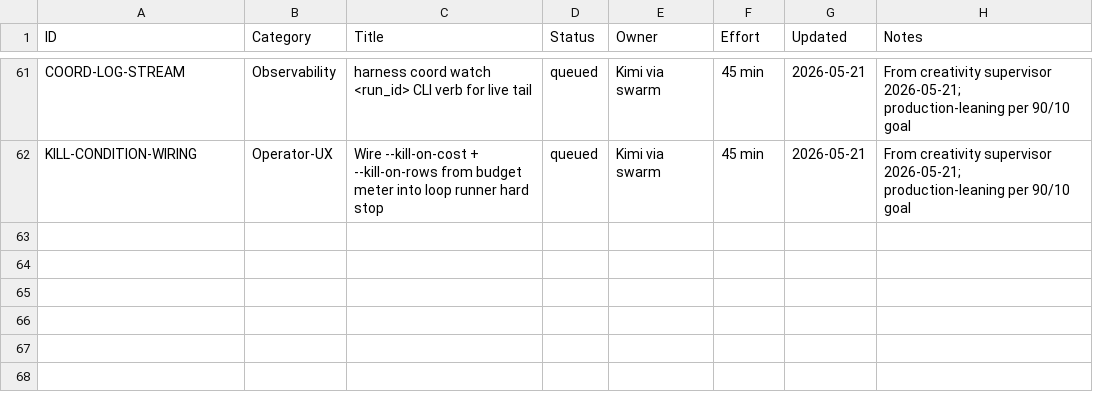
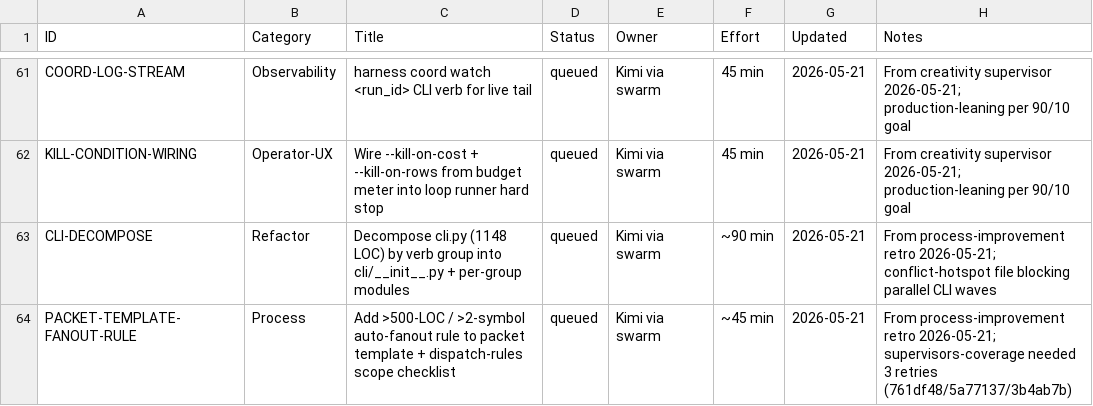
Before and after one commit to xaxiuegg/xaxiu-harness, a CSV file: coord/STATUS.csv, drawn as a sheet; only a part is shown, gaps mark what is left out.

```diff
--- a/coord/STATUS.csv
+++ b/coord/STATUS.csv
@@ -62 +62,3 @@ COORD-LOG-STREAM,Observability,harness coord watch <run_id> CLI verb for live ta
 KILL-CONDITION-WIRING,Operator-UX,Wire --kill-on-cost + --kill-on-rows from budget meter into loop runner hard stop,queued,Kimi via swarm,45 min,2026-05-21,From creativity supervisor 2026-05-21; production-leaning per 90/10 goal
+CLI-DECOMPOSE,Refactor,Decompose cli.py (1148 LOC) by verb group into cli/__init__.py + per-group modules,queued,Kimi via swarm,~90 min,2026-05-21,From process-improvement retro 2026-05-21; conflict-hotspot file blocking parallel CLI waves
+PACKET-TEMPLATE-FANOUT-RULE,Process,Add >500-LOC / >2-symbol auto-fanout rule to packet template + dispatch-rules scope checklist,queued,Kimi via swarm,~45 min,2026-05-21,From process-improvement retro 2026-05-21; supervisors-coverage needed 3 retries (761df48/5a77137/3b4ab7b)
```
Also changed, not shown: 14 other files.
